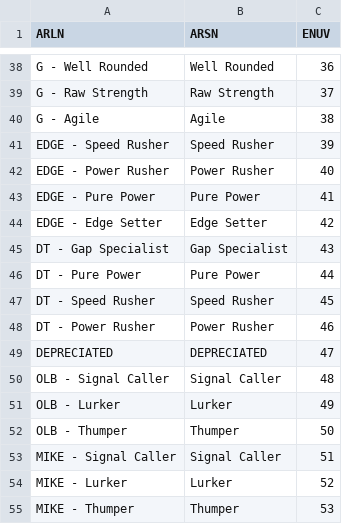
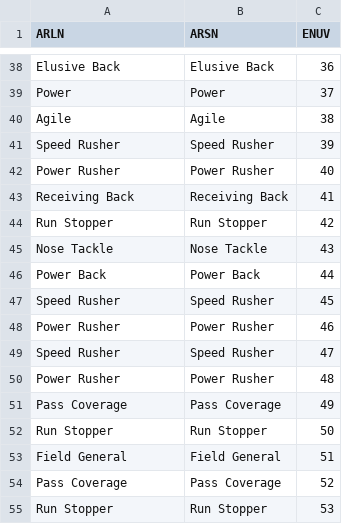
Before and after one commit to primetime02454/FB-Roster-Editor, a CSV file: backend/data/madden27/M27-Archetypes.csv, drawn as a sheet; only a part is shown, gaps mark what is left out; the diff covers the shown part only; the diff names each change by its address in the sheet, - before the commit and + after, or states it on an @@ line.

Commit message:
Madden 27 archetype support
Madden 27 visual archetype support + cleanup to remove CFB rating fields from Madden

```diff
--- a/backend/data/madden27/M27-Archetypes.csv
+++ b/backend/data/madden27/M27-Archetypes.csv
-A38 (ARLN): G - Well Rounded
+A38 (ARLN): Elusive Back
-B38 (ARSN): Well Rounded
+B38 (ARSN): Elusive Back
-A39 (ARLN): G - Raw Strength
+A39 (ARLN): Power
-B39 (ARSN): Raw Strength
+B39 (ARSN): Power
-A40 (ARLN): G - Agile
+A40 (ARLN): Agile
-A41 (ARLN): EDGE - Speed Rusher
+A41 (ARLN): Speed Rusher
-A42 (ARLN): EDGE - Power Rusher
+A42 (ARLN): Power Rusher
-A43 (ARLN): EDGE - Pure Power
+A43 (ARLN): Receiving Back
-B43 (ARSN): Pure Power
+B43 (ARSN): Receiving Back
-A44 (ARLN): EDGE - Edge Setter
+A44 (ARLN): Run Stopper
-B44 (ARSN): Edge Setter
+B44 (ARSN): Run Stopper
-A45 (ARLN): DT - Gap Specialist
+A45 (ARLN): Nose Tackle
-B45 (ARSN): Gap Specialist
+B45 (ARSN): Nose Tackle
-A46 (ARLN): DT - Pure Power
+A46 (ARLN): Power Back
-B46 (ARSN): Pure Power
+B46 (ARSN): Power Back
-A47 (ARLN): DT - Speed Rusher
+A47 (ARLN): Speed Rusher
-A48 (ARLN): DT - Power Rusher
+A48 (ARLN): Power Rusher
-A49 (ARLN): DEPRECIATED
+A49 (ARLN): Speed Rusher
-B49 (ARSN): DEPRECIATED
+B49 (ARSN): Speed Rusher
-A50 (ARLN): OLB - Signal Caller
+A50 (ARLN): Power Rusher
-B50 (ARSN): Signal Caller
+B50 (ARSN): Power Rusher
-A51 (ARLN): OLB - Lurker
+A51 (ARLN): Pass Coverage
-B51 (ARSN): Lurker
+B51 (ARSN): Pass Coverage
-A52 (ARLN): OLB - Thumper
+A52 (ARLN): Run Stopper
-B52 (ARSN): Thumper
+B52 (ARSN): Run Stopper
-A53 (ARLN): MIKE - Signal Caller
+A53 (ARLN): Field General
-B53 (ARSN): Signal Caller
+B53 (ARSN): Field General
-A54 (ARLN): MIKE - Lurker
+A54 (ARLN): Pass Coverage
-B54 (ARSN): Lurker
+B54 (ARSN): Pass Coverage
-A55 (ARLN): MIKE - Thumper
+A55 (ARLN): Run Stopper
-B55 (ARSN): Thumper
+B55 (ARSN): Run Stopper
```
Also changed, not shown: 1 added row and 81 edited cells elsewhere in this file, 2 other files.
